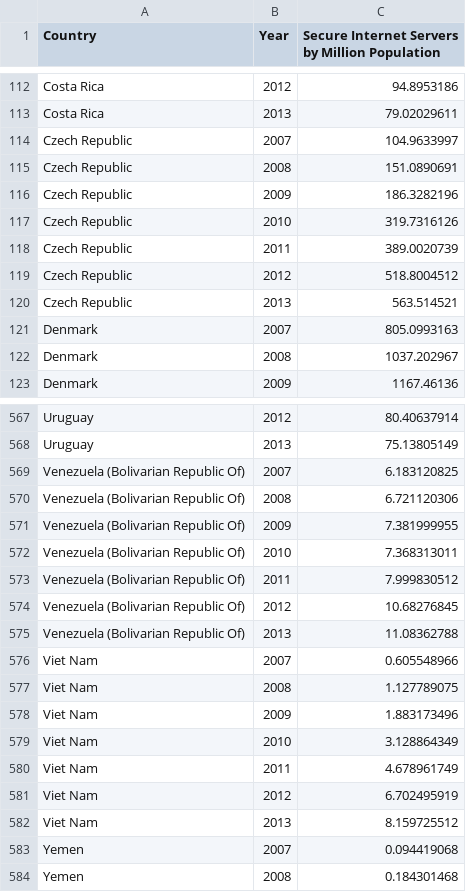
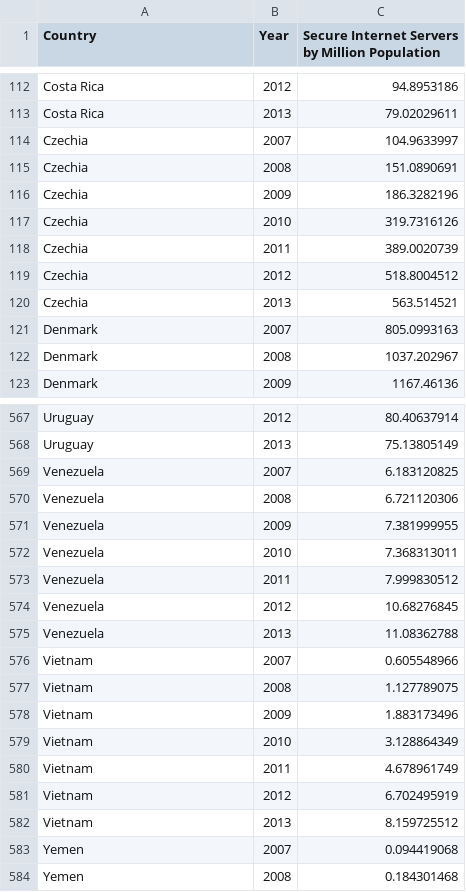
Before and after one commit to tatounel/internet-explorer, a CSV file: wb_a_copy.csv, drawn as a sheet; only a part is shown, gaps mark what is left out; the diff covers the shown part only.

```diff
--- a/wb_a_copy.csv
+++ b/wb_a_copy.csv
@@ -113,9 +113,9 @@ Costa Rica,2012,94.8953186
 Costa Rica,2013,79.02029611
-Czech Republic,2007,104.9633997
-Czech Republic,2008,151.0890691
-Czech Republic,2009,186.3282196
-Czech Republic,2010,319.7316126
-Czech Republic,2011,389.0020739
-Czech Republic,2012,518.8004512
-Czech Republic,2013,563.514521
+Czechia,2007,104.9633997
+Czechia,2008,151.0890691
+Czechia,2009,186.3282196
+Czechia,2010,319.7316126
+Czechia,2011,389.0020739
+Czechia,2012,518.8004512
+Czechia,2013,563.514521
 Denmark,2007,805.0993163
@@ -568,16 +568,16 @@ Uruguay,2012,80.40637914
 Uruguay,2013,75.13805149
-Venezuela (Bolivarian Republic Of),2007,6.183120825
-Venezuela (Bolivarian Republic Of),2008,6.721120306
-Venezuela (Bolivarian Republic Of),2009,7.381999955
-Venezuela (Bolivarian Republic Of),2010,7.368313011
-Venezuela (Bolivarian Republic Of),2011,7.999830512
-Venezuela (Bolivarian Republic Of),2012,10.68276845
-Venezuela (Bolivarian Republic Of),2013,11.08362788
-Viet Nam,2007,0.605548966
-Viet Nam,2008,1.127789075
-Viet Nam,2009,1.883173496
-Viet Nam,2010,3.128864349
-Viet Nam,2011,4.678961749
-Viet Nam,2012,6.702495919
-Viet Nam,2013,8.159725512
+Venezuela,2007,6.183120825
+Venezuela,2008,6.721120306
+Venezuela,2009,7.381999955
+Venezuela,2010,7.368313011
+Venezuela,2011,7.999830512
+Venezuela,2012,10.68276845
+Venezuela,2013,11.08362788
+Vietnam,2007,0.605548966
+Vietnam,2008,1.127789075
+Vietnam,2009,1.883173496
+Vietnam,2010,3.128864349
+Vietnam,2011,4.678961749
+Vietnam,2012,6.702495919
+Vietnam,2013,8.159725512
 Yemen,2007,0.094419068
```
Also changed, not shown: 28 edited cells elsewhere in this file.
